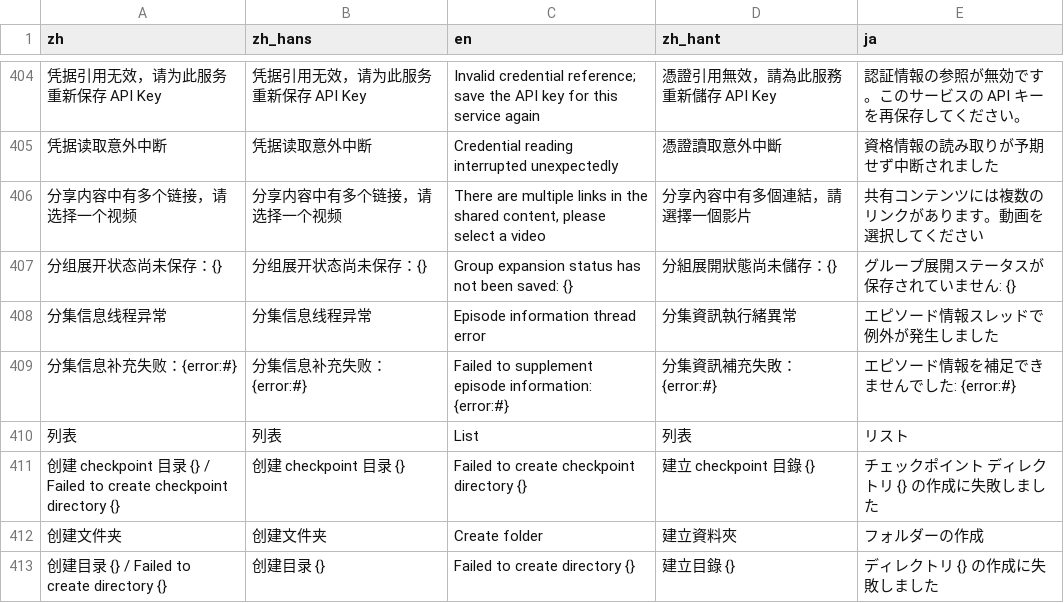
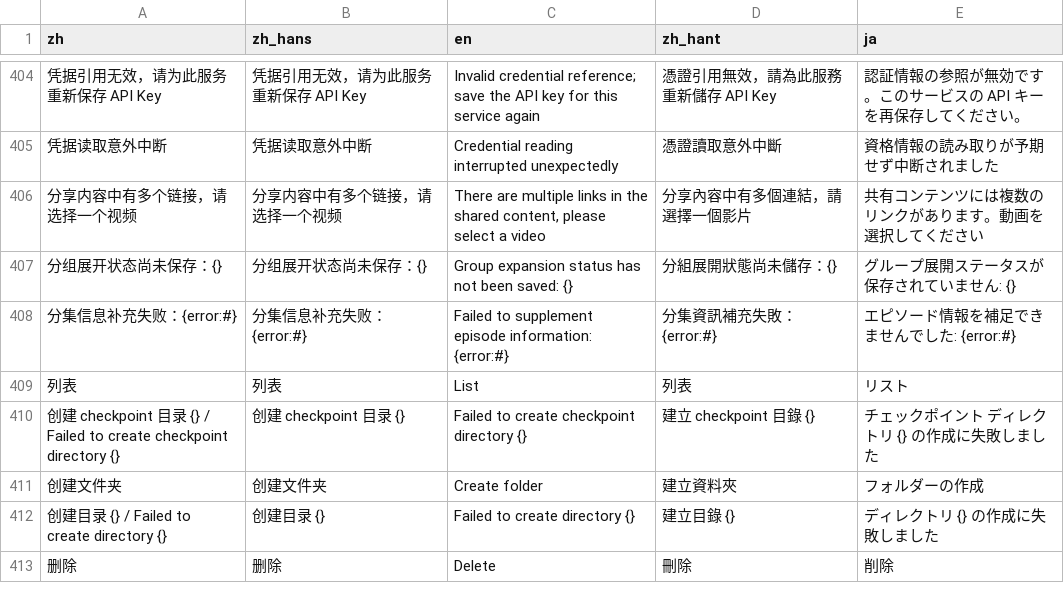
Before and after one commit to mizorewww/course2md, a TSV file: i18n/catalog.tsv, drawn as a sheet; only a part is shown, gaps mark what is left out; the shorter side is filled out with more unchanged rows; the diff names each change by its address in the sheet, - before the commit and + after, or states it on an @@ line.

```diff
--- a/i18n/catalog.tsv
+++ b/i18n/catalog.tsv
-row 408: 分集信息线程异常 | 分集信息线程异常 | Episode information thread error | 分集資訊執行緒異常 | エピソード情報スレッドで例外が発生しました
```
Also changed, not shown: 2 other files.
